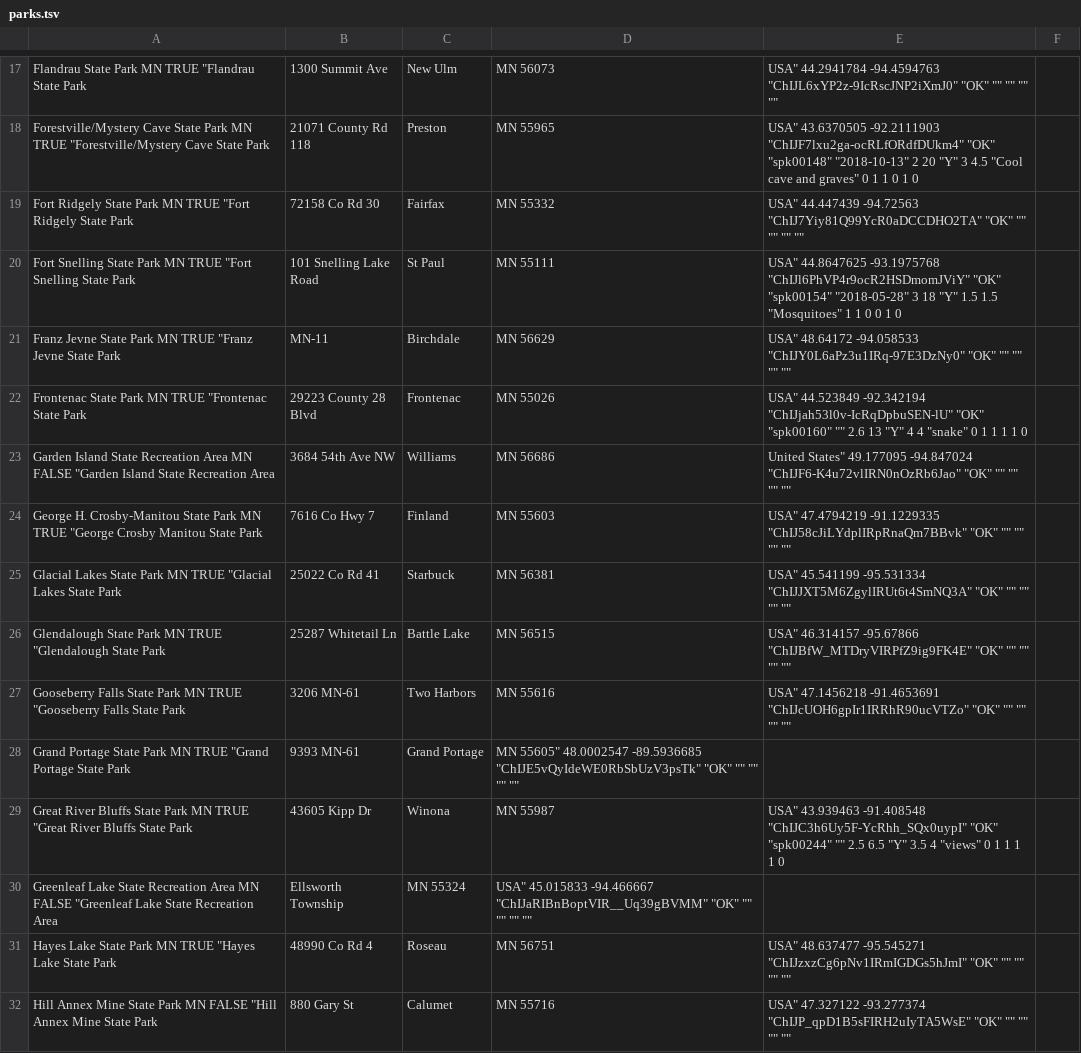
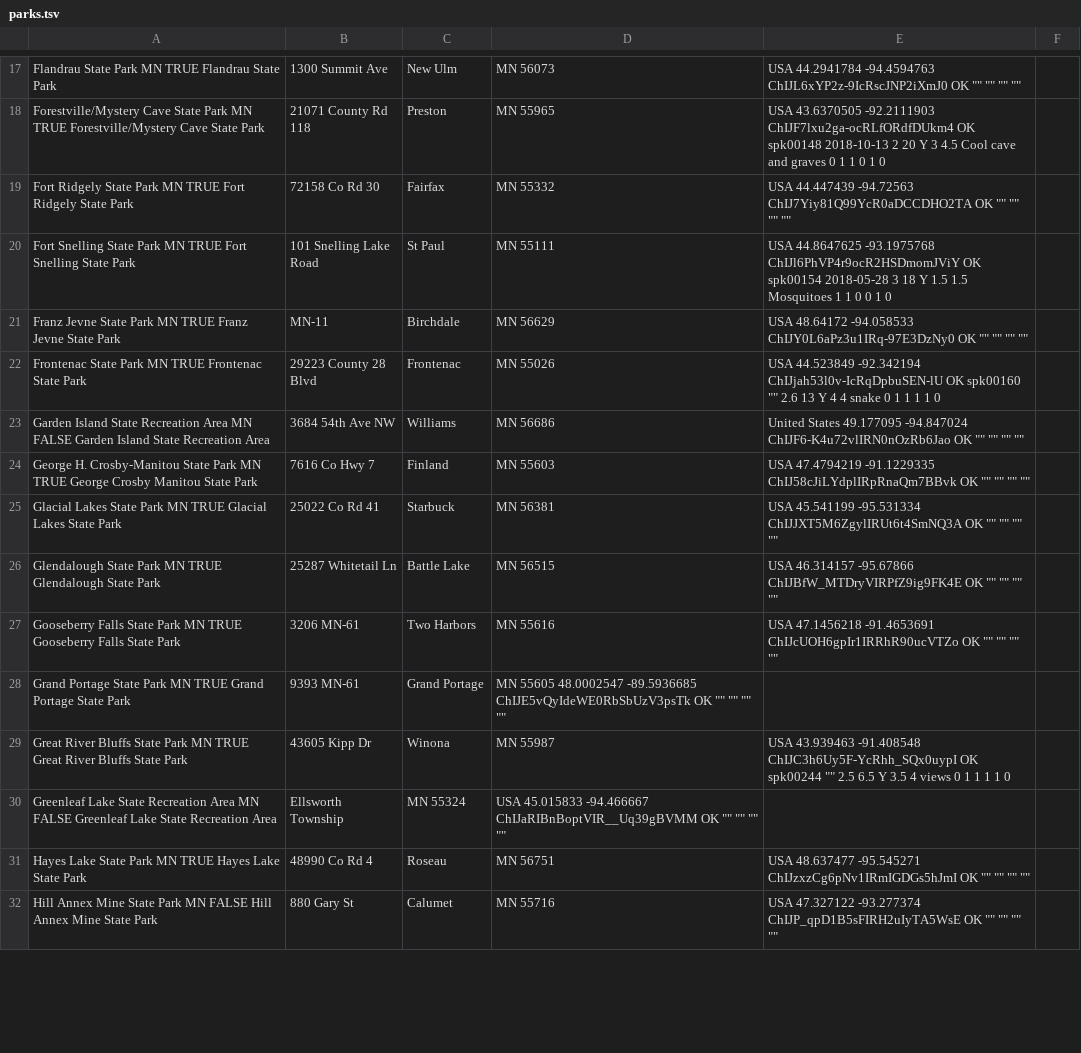
Before and after one commit to thebigez8/state_parks, a TSV file: data/parks.tsv, drawn as a sheet; only a part is shown, gaps mark what is left out; the diff covers the shown part only; the diff names each change by its address in the sheet, - before the commit and + after, or states it on an @@ line.

```diff
--- a/data/parks.tsv
+++ b/data/parks.tsv
-A17: …MN TRUE "Flandrau State Park
+A17: …MN TRUE Flandrau State Park
-E17: USA" 44.2941784 -94.4594763 "ChIJL6xYP2z-9IcRscJNP2iXmJ0" "OK" "" ""…
+E17: USA 44.2941784 -94.4594763 ChIJL6xYP2z-9IcRscJNP2iXmJ0 OK "" ""…
-A18: …MN TRUE "Forestville/Mystery Cave State…
+A18: …MN TRUE Forestville/Mystery Cave State…
-E18: USA" 43.6370505 -92.2111903 "ChIJF7lxu2ga-ocRLfORdfDUkm4" "OK" "spk00148" "2018-10-13" 2 20 "Y" 3 4.5 "Cool cave and graves" 0 1…
+E18: USA 43.6370505 -92.2111903 ChIJF7lxu2ga-ocRLfORdfDUkm4 OK spk00148 2018-10-13 2 20 Y 3 4.5 Cool cave and graves 0 1…
-A19: …MN TRUE "Fort Ridgely State…
+A19: …MN TRUE Fort Ridgely State…
-E19: USA" 44.447439 -94.72563 "ChIJ7Yiy81Q99YcR0aDCCDHO2TA" "OK" "" ""…
+E19: USA 44.447439 -94.72563 ChIJ7Yiy81Q99YcR0aDCCDHO2TA OK "" ""…
-A20: …MN TRUE "Fort Snelling State…
+A20: …MN TRUE Fort Snelling State…
-E20: USA" 44.8647625 -93.1975768 "ChIJl6PhVP4r9ocR2HSDmomJViY" "OK" "spk00154" "2018-05-28" 3 18 "Y" 1.5 1.5 "Mosquitoes" 1 1…
+E20: USA 44.8647625 -93.1975768 ChIJl6PhVP4r9ocR2HSDmomJViY OK spk00154 2018-05-28 3 18 Y 1.5 1.5 Mosquitoes 1 1…
-A21: …MN TRUE "Franz Jevne State…
+A21: …MN TRUE Franz Jevne State…
-E21: USA" 48.64172 -94.058533 "ChIJY0L6aPz3u1IRq-97E3DzNy0" "OK" "" ""…
+E21: USA 48.64172 -94.058533 ChIJY0L6aPz3u1IRq-97E3DzNy0 OK "" ""…
-A22: …MN TRUE "Frontenac State Park
+A22: …MN TRUE Frontenac State Park
-E22: USA" 44.523849 -92.342194 "ChIJjah53l0v-IcRqDpbuSEN-lU" "OK" "spk00160" "" 2.6 13 "Y" 4 4 "snake" 0 1…
+E22: USA 44.523849 -92.342194 ChIJjah53l0v-IcRqDpbuSEN-lU OK spk00160 "" 2.6 13 Y 4 4 snake 0 1…
-A23: …MN FALSE "Garden Island State…
+A23: …MN FALSE Garden Island State…
-E23: United States" 49.177095 -94.847024 "ChIJF6-K4u72vlIRN0nOzRb6Jao" "OK" "" ""…
+E23: United States 49.177095 -94.847024 ChIJF6-K4u72vlIRN0nOzRb6Jao OK "" ""…
-A24: …MN TRUE "George Crosby Manitou…
+A24: …MN TRUE George Crosby Manitou…
-E24: USA" 47.4794219 -91.1229335 "ChIJ58cJiLYdplIRpRnaQm7BBvk" "OK" "" ""…
+E24: USA 47.4794219 -91.1229335 ChIJ58cJiLYdplIRpRnaQm7BBvk OK "" ""…
-A25: …MN TRUE "Glacial Lakes State…
+A25: …MN TRUE Glacial Lakes State…
-E25: USA" 45.541199 -95.531334 "ChIJJXT5M6ZgylIRUt6t4SmNQ3A" "OK" "" ""…
+E25: USA 45.541199 -95.531334 ChIJJXT5M6ZgylIRUt6t4SmNQ3A OK "" ""…
-A26: …MN TRUE "Glendalough State Park
+A26: …MN TRUE Glendalough State Park
-E26: USA" 46.314157 -95.67866 "ChIJBfW_MTDryVIRPfZ9ig9FK4E" "OK" "" ""…
+E26: USA 46.314157 -95.67866 ChIJBfW_MTDryVIRPfZ9ig9FK4E OK "" ""…
-A27: …MN TRUE "Gooseberry Falls State…
+A27: …MN TRUE Gooseberry Falls State…
-E27: USA" 47.1456218 -91.4653691 "ChIJcUOH6gpIr1IRRhR90ucVTZo" "OK" "" ""…
+E27: USA 47.1456218 -91.4653691 ChIJcUOH6gpIr1IRRhR90ucVTZo OK "" ""…
-A28: …MN TRUE "Grand Portage State…
+A28: …MN TRUE Grand Portage State…
-D28: MN 55605" 48.0002547 -89.5936685 "ChIJE5vQyIdeWE0RbSbUzV3psTk" "OK" "" ""…
+D28: MN 55605 48.0002547 -89.5936685 ChIJE5vQyIdeWE0RbSbUzV3psTk OK "" ""…
-A29: …MN TRUE "Great River Bluffs…
+A29: …MN TRUE Great River Bluffs…
-E29: USA" 43.939463 -91.408548 "ChIJC3h6Uy5F-YcRhh_SQx0uypI" "OK" "spk00244" "" 2.5 6.5 "Y" 3.5 4 "views" 0 1…
+E29: USA 43.939463 -91.408548 ChIJC3h6Uy5F-YcRhh_SQx0uypI OK spk00244 "" 2.5 6.5 Y 3.5 4 views 0 1…
-A30: …MN FALSE "Greenleaf Lake State…
+A30: …MN FALSE Greenleaf Lake State…
-D30: USA" 45.015833 -94.466667 "ChIJaRIBnBoptVIR__Uq39gBVMM" "OK" "" ""…
+D30: USA 45.015833 -94.466667 ChIJaRIBnBoptVIR__Uq39gBVMM OK "" ""…
-A31: …MN TRUE "Hayes Lake State…
+A31: …MN TRUE Hayes Lake State…
-E31: USA" 48.637477 -95.545271 "ChIJzxzCg6pNv1IRmIGDGs5hJmI" "OK" "" ""…
+E31: USA 48.637477 -95.545271 ChIJzxzCg6pNv1IRmIGDGs5hJmI OK "" ""…
-A32: …MN FALSE "Hill Annex Mine…
+A32: …MN FALSE Hill Annex Mine…
-E32: USA" 47.327122 -93.277374 "ChIJP_qpD1B5sFIRH2uIyTA5WsE" "OK" "" ""…
+E32: USA 47.327122 -93.277374 ChIJP_qpD1B5sFIRH2uIyTA5WsE OK "" ""…
```
Also changed, not shown: 117 edited cells elsewhere in this file.
